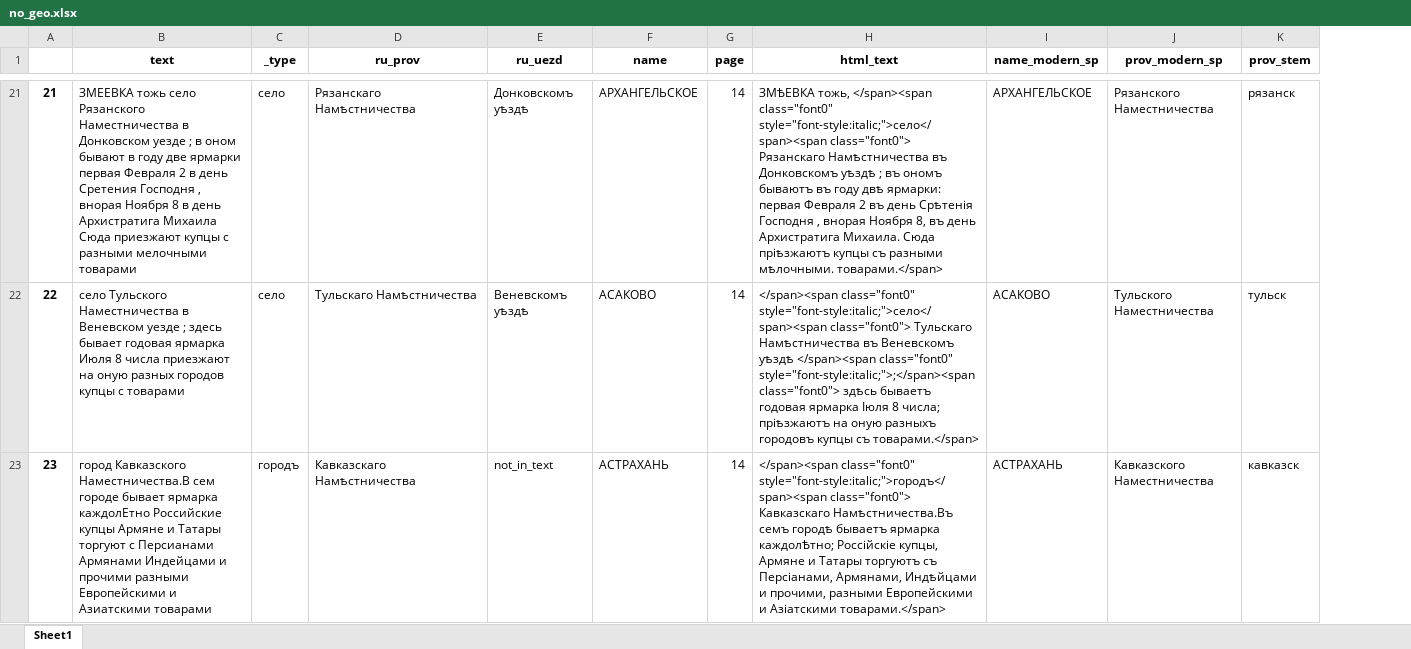
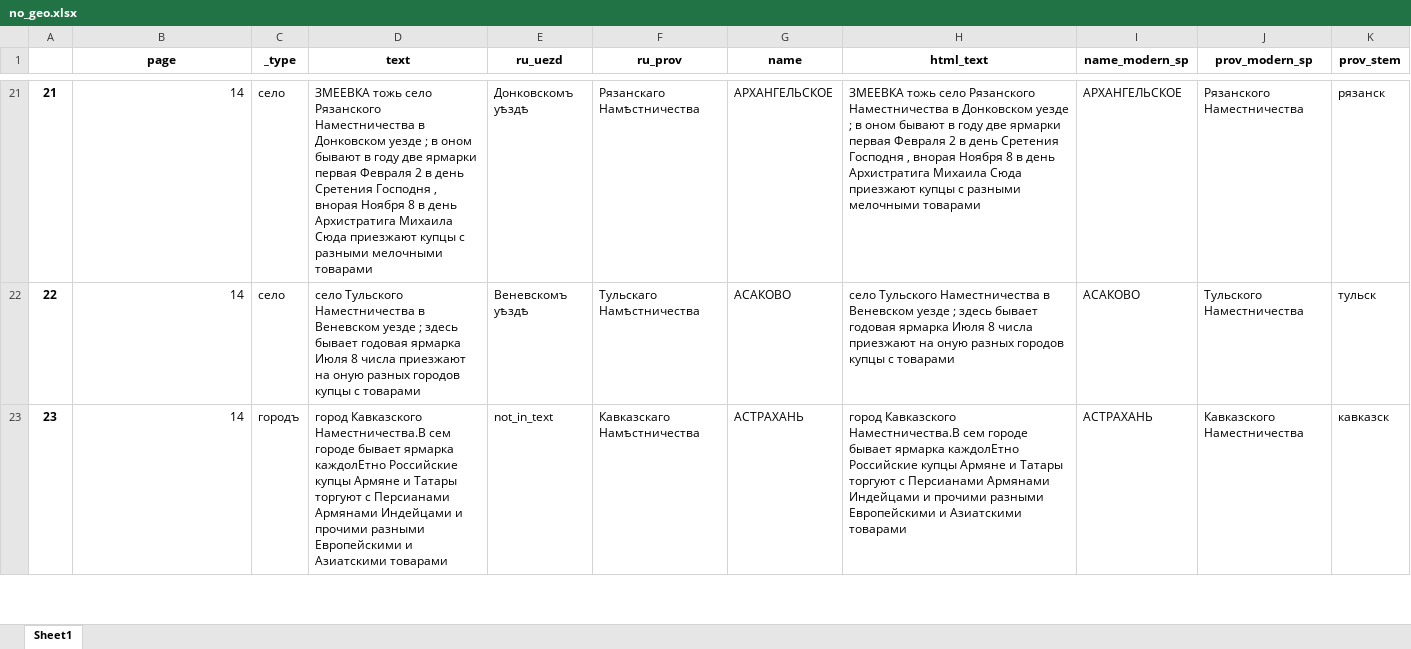
Before and after one commit to jaguillette/fungHGR, an Excel workbook: no_geo.xlsx, sheet Sheet1, drawn as a sheet; only a part is shown, gaps mark what is left out; values as stored, in another font and other column widths than the file's, no borders; removed rows and columns are numbered as before the commit, all else as after; the diff covers the shown part only; the diff names each change by its address in the sheet, - before the commit and + after, or states it on an @@ line.

```diff
--- a/no_geo.xlsx (sheet Sheet1)
+++ b/no_geo.xlsx (sheet Sheet1)
+column F (ru_prov), rows 21-23: Рязанскаго Намѣстничества | Тульскаго Намѣстничества | Кавказскаго Намѣстничества
-column G (page), rows 21-23: all 14
-B1: text
+B1: page
-D1: ru_prov
+D1: text
-B21 (page): ЗМЕЕВКА тожь село Рязанского Наместничества в Донковском уезде ; в оном бывают в году две ярмарки первая Февраля 2 в день Сретения Господня , внорая Ноября 8 в день Архистратига Михаила Сюда приезжают купцы с разными мелочными товарами
+B21 (page): 14
-D21 (text): Рязанскаго Намѣстничества
+D21 (text): ЗМЕЕВКА тожь село Рязанского Наместничества в Донковском уезде ; в оном бывают в году две ярмарки первая Февраля 2 в день Сретения Господня , внорая Ноября 8 в день Архистратига Михаила Сюда приезжают купцы с разными мелочными товарами
-H21 (html_text): ЗМѢЕВКА тожь, </span><span class="font0" style="font-style:italic;">село</span><span class="font0"> Рязанскаго Намѣстничества въ Донковскомъ уѣздѣ ; въ ономъ бываютъ въ году двѣ ярмарки: первая Февраля 2 въ день Срѣтенія Господня , внорая Ноября 8, въ день Архистратига Михаила. Сюда пріѣзжаютъ купцы съ разными мѣлочными. товарами.</span>
+H21 (html_text): ЗМЕЕВКА тожь село Рязанского Наместничества в Донковском уезде ; в оном бывают в году две ярмарки первая Февраля 2 в день Сретения Господня , внорая Ноября 8 в день Архистратига Михаила Сюда приезжают купцы с разными мелочными товарами
-B22 (page): село Тульского Наместничества в Веневском уезде ; здесь бывает годовая ярмарка Июля 8 числа приезжают на оную разных городов купцы с товарами
+B22 (page): 14
-D22 (text): Тульскаго Намѣстничества
+D22 (text): село Тульского Наместничества в Веневском уезде ; здесь бывает годовая ярмарка Июля 8 числа приезжают на оную разных городов купцы с товарами
-H22 (html_text): </span><span class="font0" style="font-style:italic;">село</span><span class="font0"> Тульскаго Намѣстничества въ Веневскомъ уѣздѣ </span><span class="font0" style="font-style:italic;">;</span><span class="font0"> здѣсь бываетъ годовая ярмарка Іюля 8 числа; пріѣзжаютъ на оную разныхъ городовъ купцы съ товарами.</span>
+H22 (html_text): село Тульского Наместничества в Веневском уезде ; здесь бывает годовая ярмарка Июля 8 числа приезжают на оную разных городов купцы с товарами
-B23 (page): город Кавказского Наместничества.В сем городе бывает ярмарка каждолЕтно Российские купцы Армяне и Татары торгуют с Персианами Армянами Индейцами и прочими разными Европейскими и Азиатскими товарами
+B23 (page): 14
-D23 (text): Кавказскаго Намѣстничества
+D23 (text): город Кавказского Наместничества.В сем городе бывает ярмарка каждолЕтно Российские купцы Армяне и Татары торгуют с Персианами Армянами Индейцами и прочими разными Европейскими и Азиатскими товарами
-H23 (html_text): </span><span class="font0" style="font-style:italic;">городъ</span><span class="font0"> Кавказскаго Намѣстничества.Въ семъ городѣ бываетъ ярмарка каждолѢтно; Россійскіе купцы, Армяне и Татары торгуютъ съ Персіанами, Армянами, Индѣйцами и прочими, разными Европейскими и Азіатскими товарами.</span>
+H23 (html_text): город Кавказского Наместничества.В сем городе бывает ярмарка каждолЕтно Российские купцы Армяне и Татары торгуют с Персианами Армянами Индейцами и прочими разными Европейскими и Азиатскими товарами
```
Also changed, not shown: 1239 edited cells elsewhere in this sheet, 2 other files.
